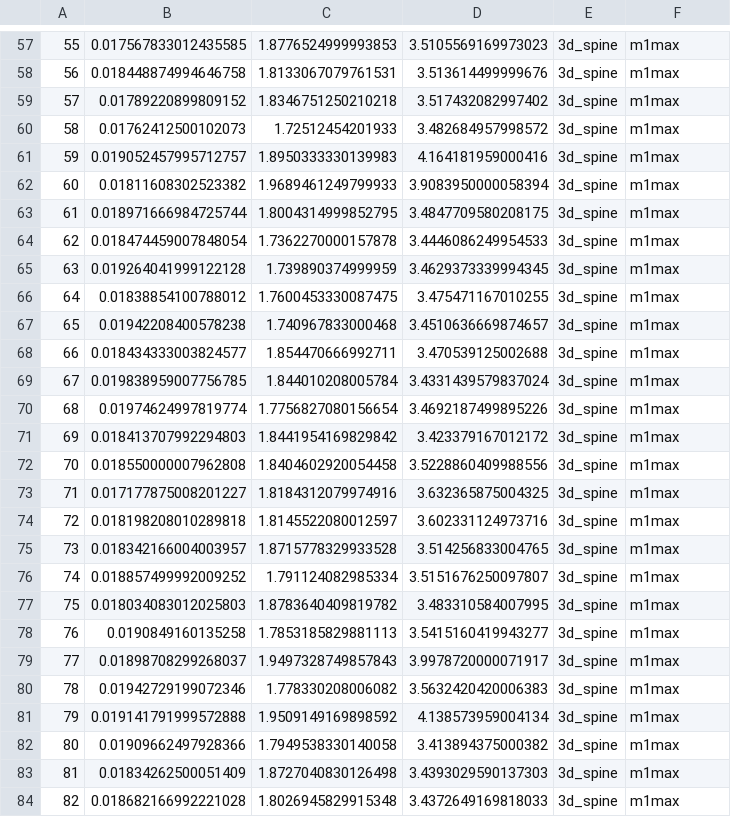
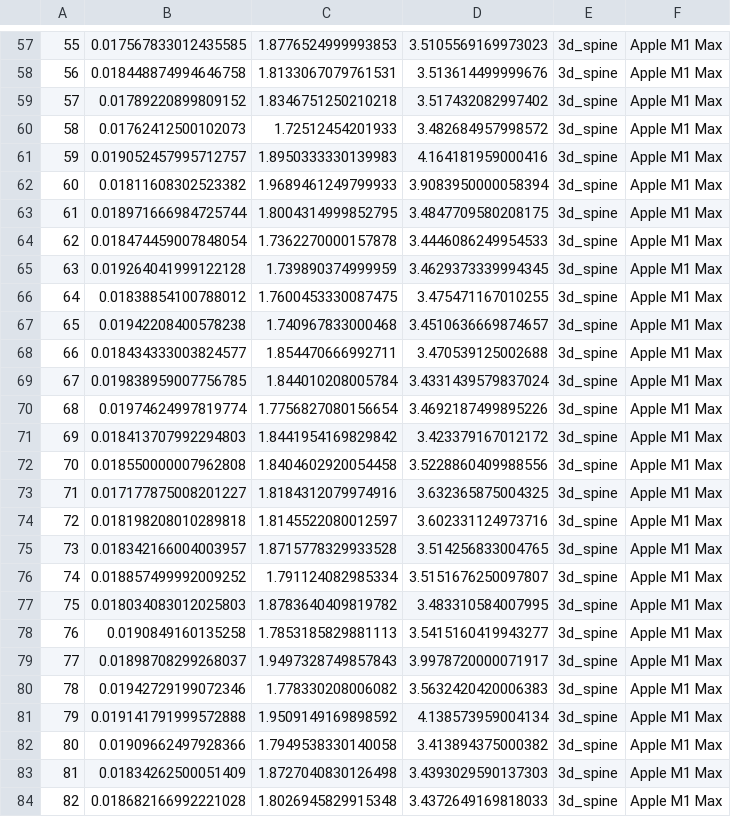
Before and after one commit to BrainLesion/panoptica, a CSV file: benchmark/m1max/dataframe.csv, drawn as a sheet; only a part is shown, gaps mark what is left out; the diff covers the shown part only.

```diff
--- a/benchmark/m1max/dataframe.csv
+++ b/benchmark/m1max/dataframe.csv
@@ -57,28 +57,28 @@
-55,0.017567833012435585,1.8776524999993853,3.5105569169973023,3d_spine,m1max
-56,0.018448874994646758,1.8133067079761531,3.513614499999676,3d_spine,m1max
-57,0.01789220899809152,1.8346751250210218,3.517432082997402,3d_spine,m1max
-58,0.01762412500102073,1.72512454201933,3.482684957998572,3d_spine,m1max
-59,0.019052457995712757,1.8950333330139983,4.164181959000416,3d_spine,m1max
-60,0.01811608302523382,1.9689461249799933,3.9083950000058394,3d_spine,m1max
-61,0.018971666984725744,1.8004314999852795,3.4847709580208175,3d_spine,m1max
-62,0.018474459007848054,1.7362270000157878,3.4446086249954533,3d_spine,m1max
-63,0.019264041999122128,1.739890374999959,3.4629373339994345,3d_spine,m1max
-64,0.01838854100788012,1.7600453330087475,3.475471167010255,3d_spine,m1max
-65,0.01942208400578238,1.740967833000468,3.4510636669874657,3d_spine,m1max
-66,0.018434333003824577,1.854470666992711,3.470539125002688,3d_spine,m1max
-67,0.019838959007756785,1.844010208005784,3.4331439579837024,3d_spine,m1max
-68,0.01974624997819774,1.7756827080156654,3.4692187499895226,3d_spine,m1max
-69,0.018413707992294803,1.8441954169829842,3.423379167012172,3d_spine,m1max
-70,0.018550000007962808,1.8404602920054458,3.5228860409988556,3d_spine,m1max
-71,0.017177875008201227,1.8184312079974916,3.632365875004325,3d_spine,m1max
-72,0.018198208010289818,1.8145522080012597,3.602331124973716,3d_spine,m1max
-73,0.018342166004003957,1.8715778329933528,3.514256833004765,3d_spine,m1max
-74,0.018857499992009252,1.791124082985334,3.5151676250097807,3d_spine,m1max
-75,0.018034083012025803,1.8783640409819782,3.483310584007995,3d_spine,m1max
-76,0.0190849160135258,1.7853185829881113,3.5415160419943277,3d_spine,m1max
-77,0.01898708299268037,1.9497328749857843,3.9978720000071917,3d_spine,m1max
-78,0.01942729199072346,1.778330208006082,3.5632420420006383,3d_spine,m1max
-79,0.019141791999572888,1.9509149169898592,4.138573959004134,3d_spine,m1max
-80,0.01909662497928366,1.7949538330140058,3.413894375000382,3d_spine,m1max
-81,0.01834262500051409,1.8727040830126498,3.4393029590137303,3d_spine,m1max
-82,0.018682166992221028,1.8026945829915348,3.4372649169818033,3d_spine,m1max
+55,0.017567833012435585,1.8776524999993853,3.5105569169973023,3d_spine,Apple M1 Max
+56,0.018448874994646758,1.8133067079761531,3.513614499999676,3d_spine,Apple M1 Max
+57,0.01789220899809152,1.8346751250210218,3.517432082997402,3d_spine,Apple M1 Max
+58,0.01762412500102073,1.72512454201933,3.482684957998572,3d_spine,Apple M1 Max
+59,0.019052457995712757,1.8950333330139983,4.164181959000416,3d_spine,Apple M1 Max
+60,0.01811608302523382,1.9689461249799933,3.9083950000058394,3d_spine,Apple M1 Max
+61,0.018971666984725744,1.8004314999852795,3.4847709580208175,3d_spine,Apple M1 Max
+62,0.018474459007848054,1.7362270000157878,3.4446086249954533,3d_spine,Apple M1 Max
+63,0.019264041999122128,1.739890374999959,3.4629373339994345,3d_spine,Apple M1 Max
+64,0.01838854100788012,1.7600453330087475,3.475471167010255,3d_spine,Apple M1 Max
+65,0.01942208400578238,1.740967833000468,3.4510636669874657,3d_spine,Apple M1 Max
+66,0.018434333003824577,1.854470666992711,3.470539125002688,3d_spine,Apple M1 Max
+67,0.019838959007756785,1.844010208005784,3.4331439579837024,3d_spine,Apple M1 Max
+68,0.01974624997819774,1.7756827080156654,3.4692187499895226,3d_spine,Apple M1 Max
+69,0.018413707992294803,1.8441954169829842,3.423379167012172,3d_spine,Apple M1 Max
+70,0.018550000007962808,1.8404602920054458,3.5228860409988556,3d_spine,Apple M1 Max
+71,0.017177875008201227,1.8184312079974916,3.632365875004325,3d_spine,Apple M1 Max
+72,0.018198208010289818,1.8145522080012597,3.602331124973716,3d_spine,Apple M1 Max
+73,0.018342166004003957,1.8715778329933528,3.514256833004765,3d_spine,Apple M1 Max
+74,0.018857499992009252,1.791124082985334,3.5151676250097807,3d_spine,Apple M1 Max
+75,0.018034083012025803,1.8783640409819782,3.483310584007995,3d_spine,Apple M1 Max
+76,0.0190849160135258,1.7853185829881113,3.5415160419943277,3d_spine,Apple M1 Max
+77,0.01898708299268037,1.9497328749857843,3.9978720000071917,3d_spine,Apple M1 Max
+78,0.01942729199072346,1.778330208006082,3.5632420420006383,3d_spine,Apple M1 Max
+79,0.019141791999572888,1.9509149169898592,4.138573959004134,3d_spine,Apple M1 Max
+80,0.01909662497928366,1.7949538330140058,3.413894375000382,3d_spine,Apple M1 Max
+81,0.01834262500051409,1.8727040830126498,3.4393029590137303,3d_spine,Apple M1 Max
+82,0.018682166992221028,1.8026945829915348,3.4372649169818033,3d_spine,Apple M1 Max
```
Also changed, not shown: 1 added row, 1 removed row and 98 edited cells elsewhere in this file, 5 other files.
